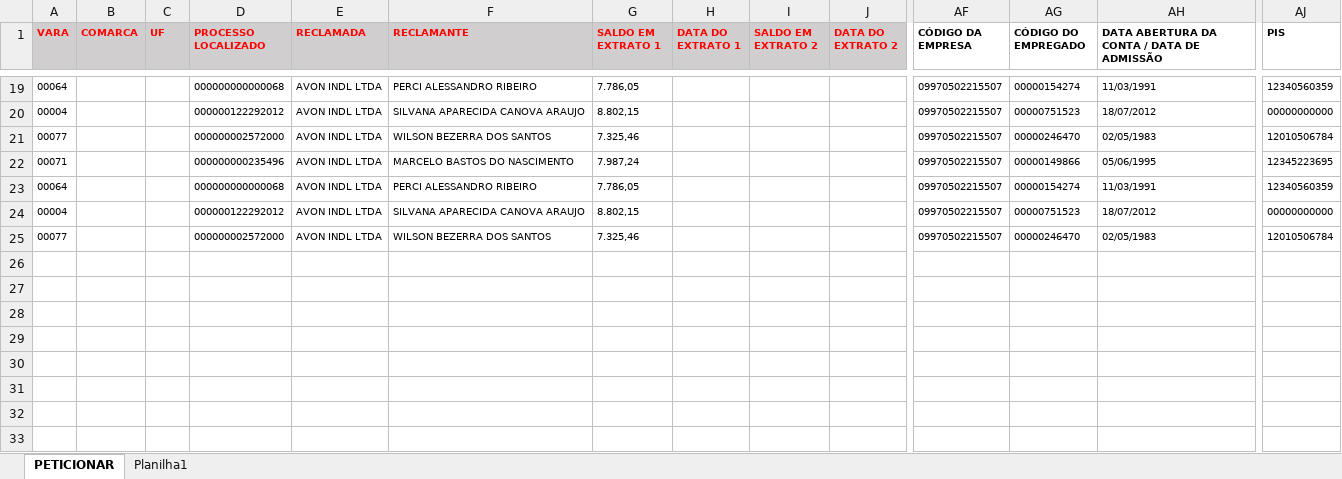
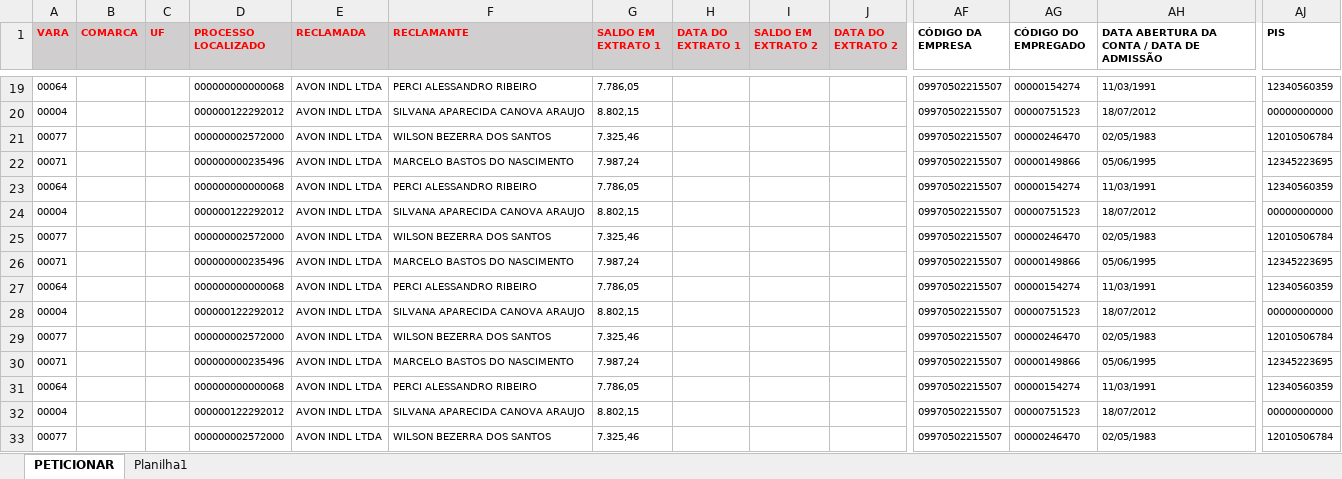
Before and after one commit to AniltonViganigo/ive-pje-refatorados, an Excel workbook: Data/Reports/AVON INDL LTDA.xlsx, sheet PETICIONAR, drawn as a sheet; only a part is shown, gaps mark what is left out; values as stored, in another font and other column widths than the file's, no borders; rows hold the shown columns only; the diff names each change by its address in the sheet, - before the commit and + after, or states it on an @@ line.

```diff
--- a/Data/Reports/AVON INDL LTDA.xlsx (sheet PETICIONAR)
+++ b/Data/Reports/AVON INDL LTDA.xlsx (sheet PETICIONAR)
+row 26: 00071 |  |  | 000000000235496 | AVON INDL LTDA | MARCELO BASTOS DO NASCIMENTO | 7.987,24 |  |  |  | 09970502215507 | 00000149866 | 05/06/1995 | 12345223695
+row 27: 00064 |  |  | 000000000000068 | AVON INDL LTDA | PERCI ALESSANDRO RIBEIRO | 7.786,05 |  |  |  | 09970502215507 | 00000154274 | 11/03/1991 | 12340560359
+row 28: 00004 |  |  | 000000122292012 | AVON INDL LTDA | SILVANA APARECIDA CANOVA ARAUJO | 8.802,15 |  |  |  | 09970502215507 | 00000751523 | 18/07/2012 | 00000000000
+row 29: 00077 |  |  | 000000002572000 | AVON INDL LTDA | WILSON BEZERRA DOS SANTOS | 7.325,46 |  |  |  | 09970502215507 | 00000246470 | 02/05/1983 | 12010506784
+row 30: 00071 |  |  | 000000000235496 | AVON INDL LTDA | MARCELO BASTOS DO NASCIMENTO | 7.987,24 |  |  |  | 09970502215507 | 00000149866 | 05/06/1995 | 12345223695
+row 31: 00064 |  |  | 000000000000068 | AVON INDL LTDA | PERCI ALESSANDRO RIBEIRO | 7.786,05 |  |  |  | 09970502215507 | 00000154274 | 11/03/1991 | 12340560359
+row 32: 00004 |  |  | 000000122292012 | AVON INDL LTDA | SILVANA APARECIDA CANOVA ARAUJO | 8.802,15 |  |  |  | 09970502215507 | 00000751523 | 18/07/2012 | 00000000000
+row 33: 00077 |  |  | 000000002572000 | AVON INDL LTDA | WILSON BEZERRA DOS SANTOS | 7.325,46 |  |  |  | 09970502215507 | 00000246470 | 02/05/1983 | 12010506784
```
Also changed, not shown: Data/CONCLUÍDOS/RELATÓRIO ANALITICO UNIFICADO.xlsx, Data/Input/Input_Recursal.xlsx, 21 other files.
